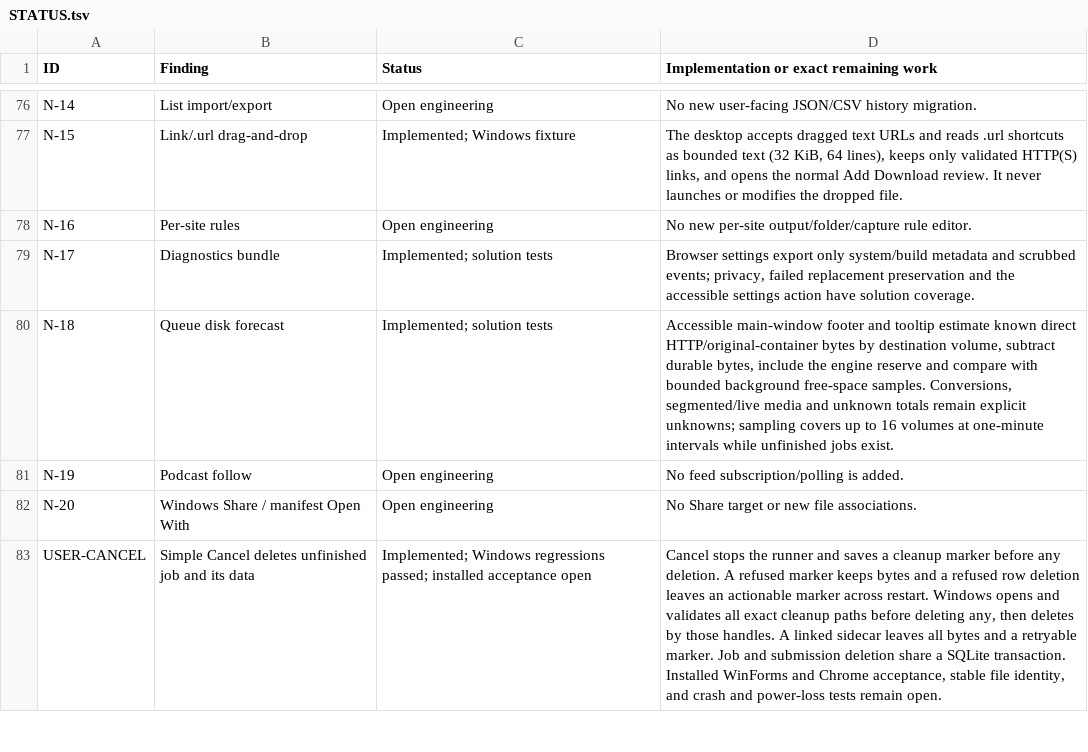
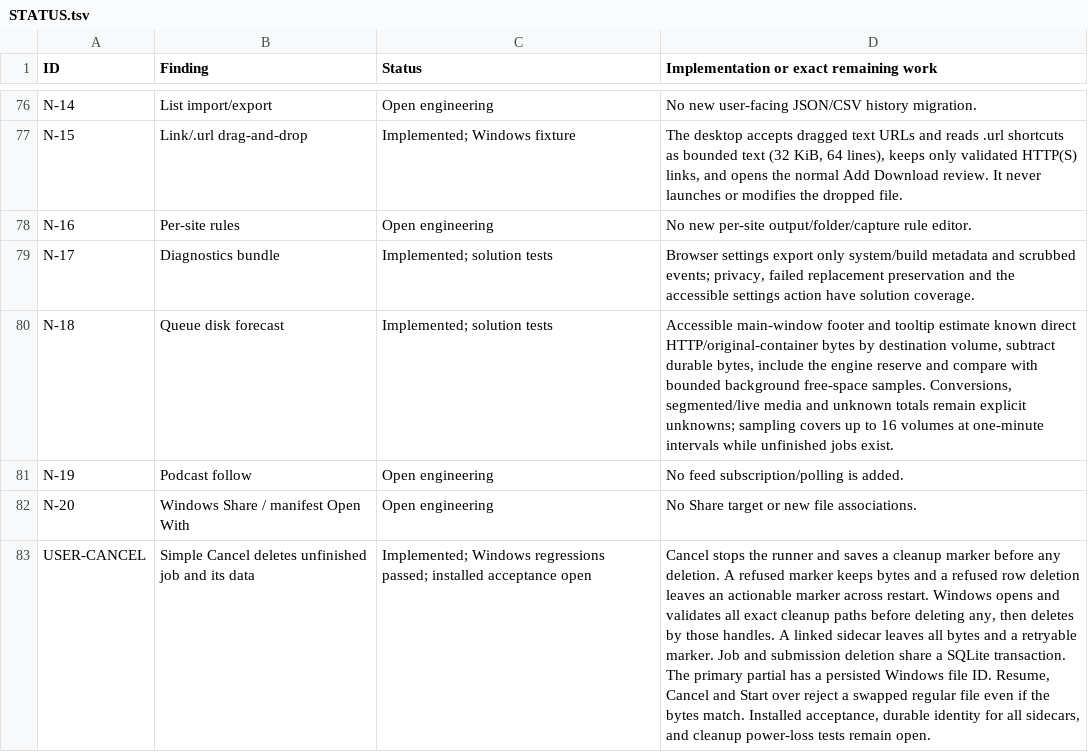
Before and after one commit to DarkOrbitWeaver/VESPER, a TSV file: DOCUMENTATION/STATUS.tsv, drawn as a sheet; only a part is shown, gaps mark what is left out; the diff covers the shown part only; the diff names each change by its address in the sheet, - before the commit and + after, or states it on an @@ line.

Commit message:
protect partial ownership during recovery and publication

```diff
--- a/DOCUMENTATION/STATUS.tsv
+++ b/DOCUMENTATION/STATUS.tsv
-D83: …SQLite transaction. Installed WinForms and Chrome acceptance, stable file identity, and crash and power-loss tests…
+D83: …SQLite transaction. The primary partial has a persisted Windows file ID. Resume, Cancel and Start over reject a swapped regular file even if the bytes match. Installed acceptance, durable identity for all sidecars, and cleanup power-loss tests…
```
Also changed, not shown: 3 edited cells elsewhere in this file, 26 other files.
